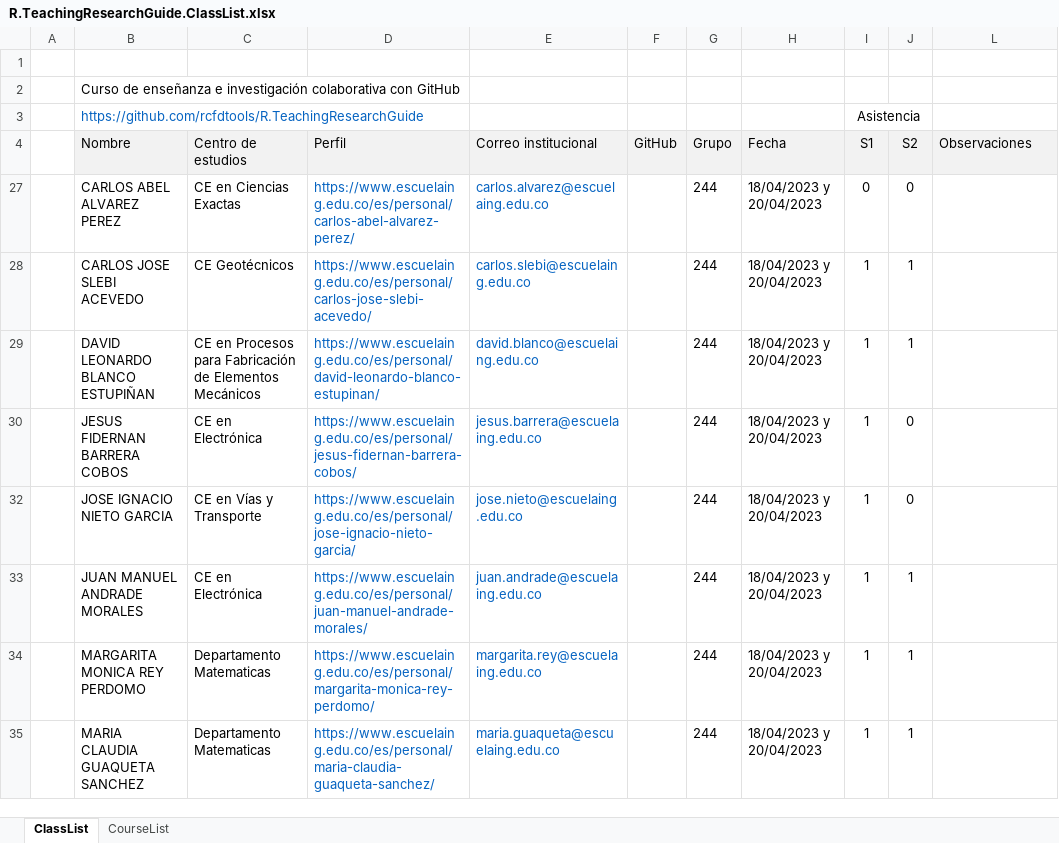
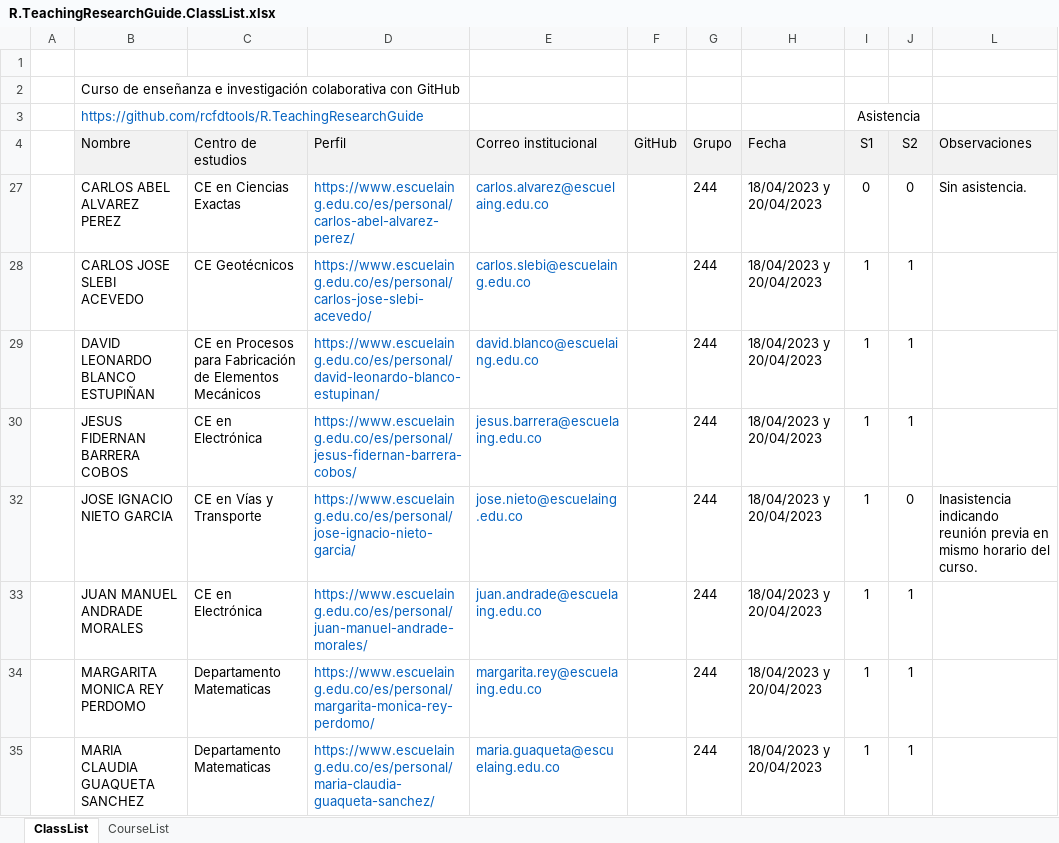
Before and after one commit to rcfdtools/R.TeachingResearchGuide, an Excel workbook: CaseUse/R.TeachingResearchGuide.ClassList.xlsx, sheet ClassList, drawn as a sheet; only a part is shown; values as stored, in another font and other column widths than the file's, no borders; charts and pictures and conditional formats not drawn; the diff names each change by its address in the sheet, - before the commit and + after, or states it on an @@ line.

Commit message:
General update.

```diff
--- a/CaseUse/R.TeachingResearchGuide.ClassList.xlsx (sheet ClassList)
+++ b/CaseUse/R.TeachingResearchGuide.ClassList.xlsx (sheet ClassList)
-L27 (Observaciones): (empty)
+L27 (Observaciones): Sin asistencia.
-J30 (S2): 0
+J30 (S2): 1
-L32 (Observaciones): (empty)
+L32 (Observaciones): Inasistencia indicando reunión previa en mismo horario del curso.
```
